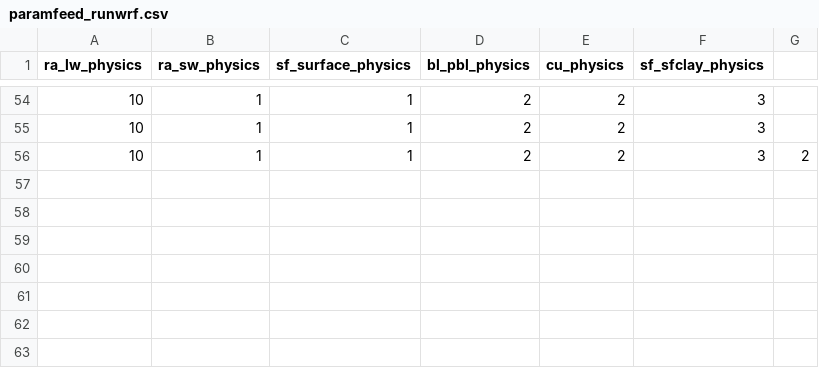
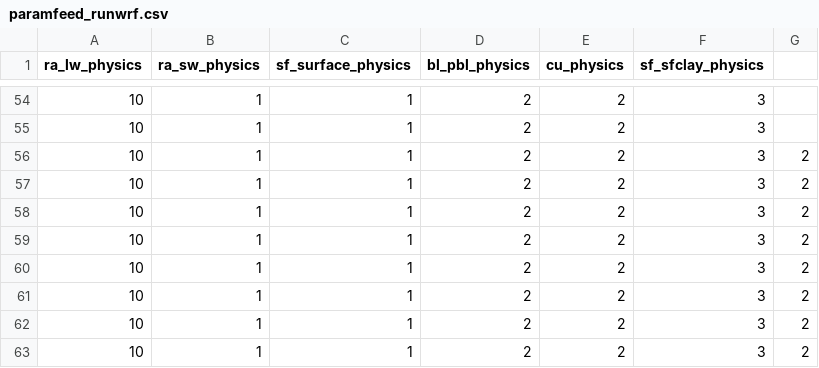
Before and after one commit to jeffreysward/met4ene, a CSV file: runwrf/paramfeed_runwrf.csv, drawn as a sheet; only a part is shown, gaps mark what is left out.

Commit message:
Finished debugging runwrf.py when running with runwrf_fromCL.py

```diff
--- a/runwrf/paramfeed_runwrf.csv
+++ b/runwrf/paramfeed_runwrf.csv
@@ -56 +56,8 @@ ra_lw_physics,ra_sw_physics,sf_surface_physics,bl_pbl_physics,cu_physics,sf_sfcl
 10,1,1,2,2,3,2
+10,1,1,2,2,3,2
+10,1,1,2,2,3,2
+10,1,1,2,2,3,2
+10,1,1,2,2,3,2
+10,1,1,2,2,3,2
+10,1,1,2,2,3,2
+10,1,1,2,2,3,2
```
Also changed, not shown: 2 other files.
